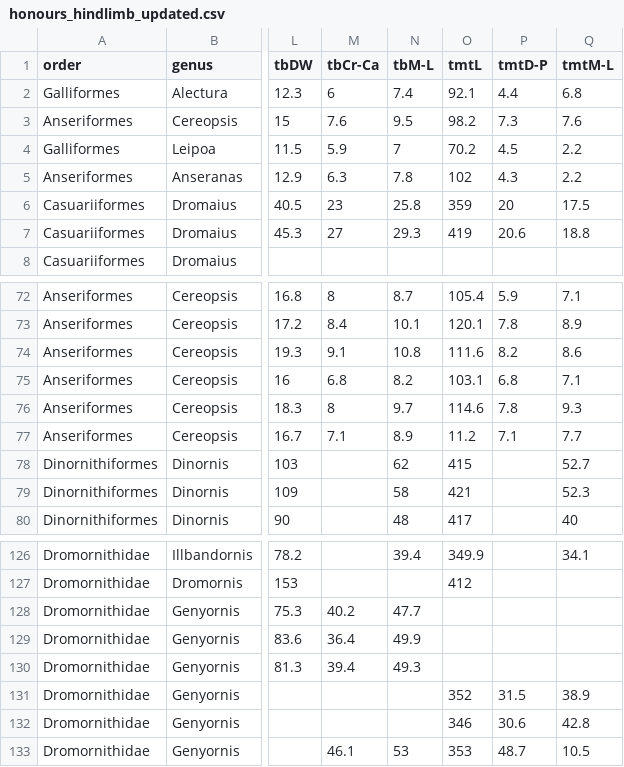
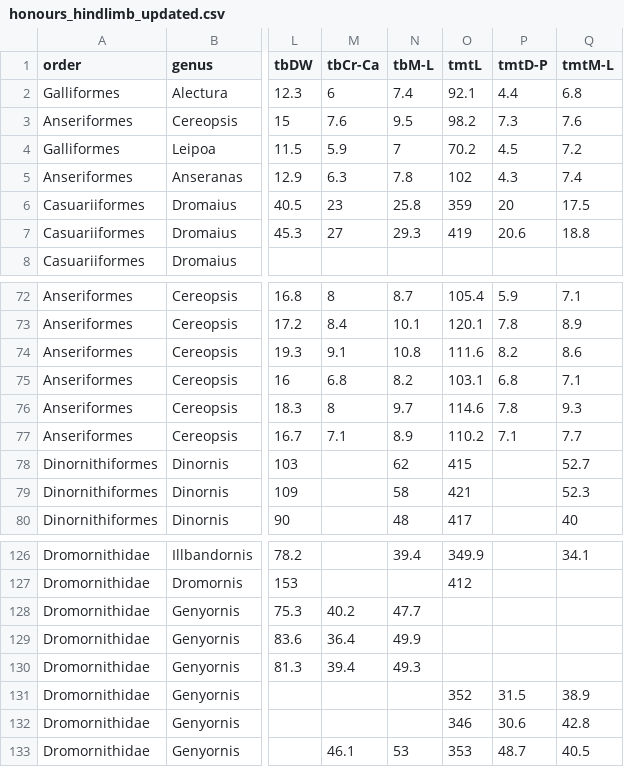
Before and after one commit to amecox03/Genyornis_honours, a CSV file: Data/Raw/honours_hindlimb_updated.csv, drawn as a sheet; only a part is shown, gaps mark what is left out; the diff names each change by its address in the sheet, - before the commit and + after, or states it on an @@ line.

```diff
--- a/Data/Raw/honours_hindlimb_updated.csv
+++ b/Data/Raw/honours_hindlimb_updated.csv
-Q4 (tmtM-L): 2.2
+Q4 (tmtM-L): 7.2
-Q5 (tmtM-L): 2.2
+Q5 (tmtM-L): 7.4
-O77 (tmtL): 11.2
+O77 (tmtL): 110.2
-Q133 (tmtM-L): 10.5
+Q133 (tmtM-L): 40.5
```
Also changed, not shown: 4 other files.
